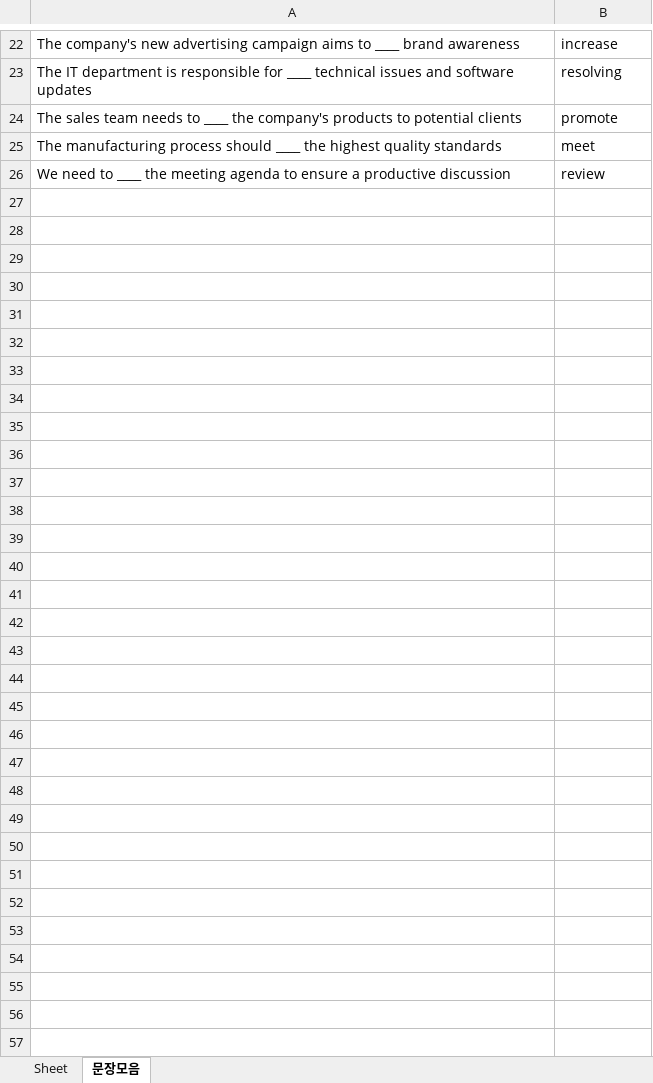
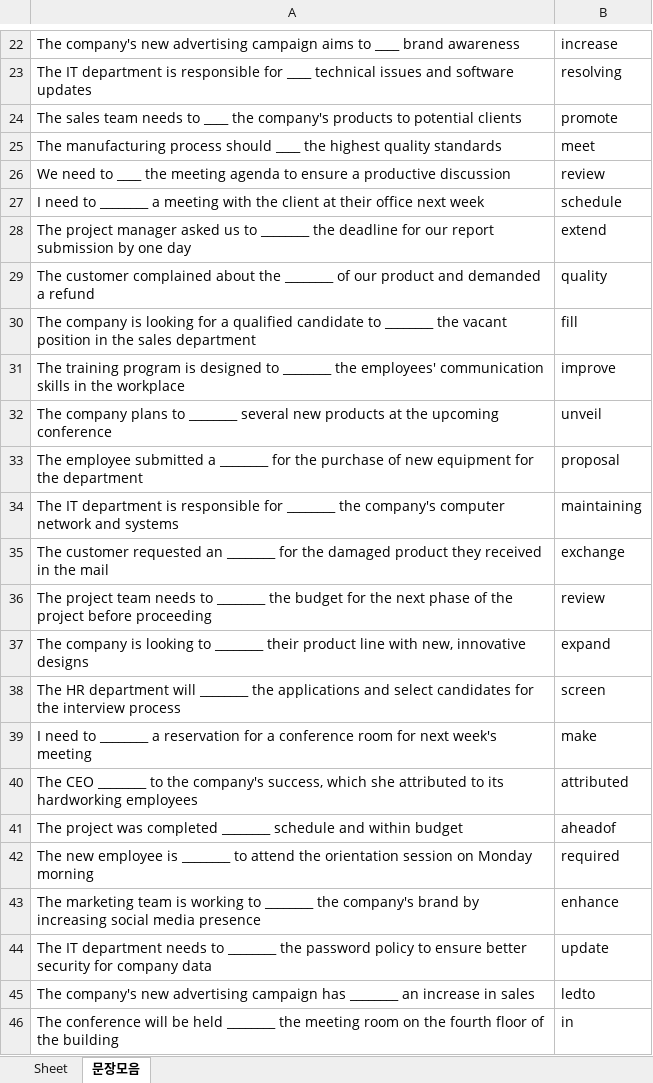
Before and after one commit to jaewoopk/GPTeacher, an Excel workbook: excel/Sentence.xlsx, sheet 문장모음, drawn as a sheet; only a part is shown, gaps mark what is left out; values as stored, in another font and other column widths than the file's, no borders; the diff covers the shown part only; the diff names each change by its address in the sheet, - before the commit and + after, or states it on an @@ line.

```diff
--- a/excel/Sentence.xlsx (sheet 문장모음)
+++ b/excel/Sentence.xlsx (sheet 문장모음)
+row 27: I need to ________ a meeting with the client at their office next week | schedule
+row 28: The project manager asked us to ________ the deadline for our report submission by one day | extend
+row 29: The customer complained about the ________ of our product and demanded a refund | quality
+row 30: The company is looking for a qualified candidate to ________ the vacant position in the sales department | fill
+row 31: The training program is designed to ________ the employees' communication skills in the workplace | improve
+row 32: The company plans to ________ several new products at the upcoming conference | unveil
+row 33: The employee submitted a ________ for the purchase of new equipment for the department | proposal
+row 34: The IT department is responsible for ________ the company's computer network and systems | maintaining
+row 35: The customer requested an ________ for the damaged product they received in the mail | exchange
+row 36: The project team needs to ________ the budget for the next phase of the project before proceeding | review
+row 37: The company is looking to ________ their product line with new, innovative designs | expand
+row 38: The HR department will ________ the applications and select candidates for the interview process | screen
+row 39: I need to ________ a reservation for a conference room for next week's meeting | make
+row 40: The CEO ________ to the company's success, which she attributed to its hardworking employees | attributed
+row 41: The project was completed ________ schedule and within budget | aheadof
+row 42: The new employee is ________ to attend the orientation session on Monday morning | required
+row 43: The marketing team is working to ________ the company's brand by increasing social media presence | enhance
+row 44: The IT department needs to ________ the password policy to ensure better security for company data | update
+row 45: The company's new advertising campaign has ________ an increase in sales | ledto
+row 46: The conference will be held ________ the meeting room on the fourth floor of the building | in
```
Also changed, not shown: 785 added rows elsewhere in this sheet, 3 other files.
